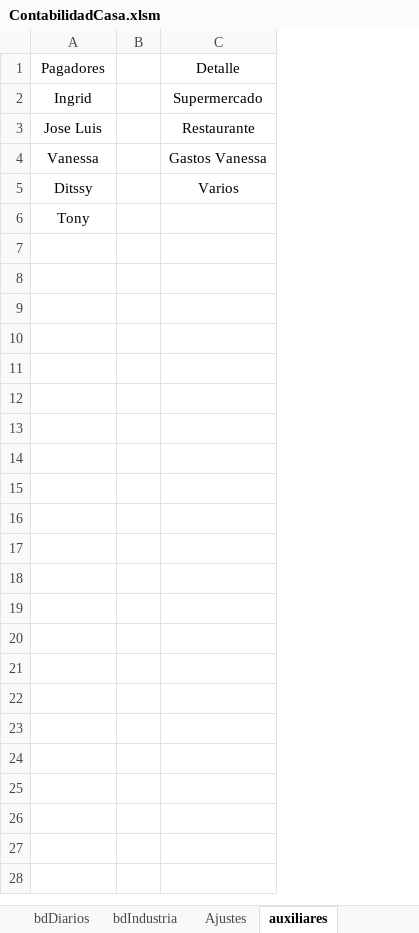
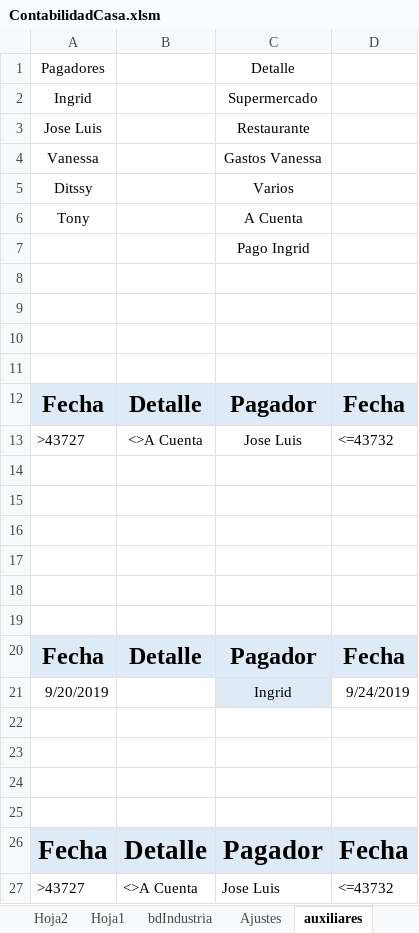
Before and after one commit to jolufepa/contabilidadaCasa, an Excel workbook: ContabilidadCasa.xlsm, sheet auxiliares, drawn as a sheet; values as stored, in another font and other column widths than the file's, no borders; table styles not drawn; removed rows and columns are numbered as before the commit, all else as after; the diff names each change by its address in the sheet, - before the commit and + after, or states it on an @@ line.

```diff
--- a/ContabilidadCasa.xlsm (sheet auxiliares)
+++ b/ContabilidadCasa.xlsm (sheet auxiliares)
+sheet tab: Hoja2
+sheet tab: Hoja1
-column B, empty
+column B, empty
+column D, empty
-C6: (empty)
+C6: A Cuenta
+row 7:  |  | Pago Ingrid
+row 8: (empty)
+row 9: (empty)
+row 10: (empty)
+row 11: (empty)
+row 12: Fecha | Detalle | Pagador | Fecha
+row 13: >43727 | <>A Cuenta | Jose Luis | <=43732
+row 14: (empty)
+row 15: (empty)
+row 16: (empty)
+row 17: (empty)
+row 18: (empty)
+row 19: (empty)
+row 20: Fecha | Detalle | Pagador | Fecha
+row 21: 9/20/2019 |  | Ingrid | 9/24/2019
+row 22: (empty)
+row 23: (empty)
+row 24: (empty)
+row 25: (empty)
+row 26: Fecha | Detalle | Pagador | Fecha
+row 27: >43727 | <>A Cuenta | Jose Luis | <=43732
```
Also changed, not shown: sheet bdDiarios, sheet Ajustes.
